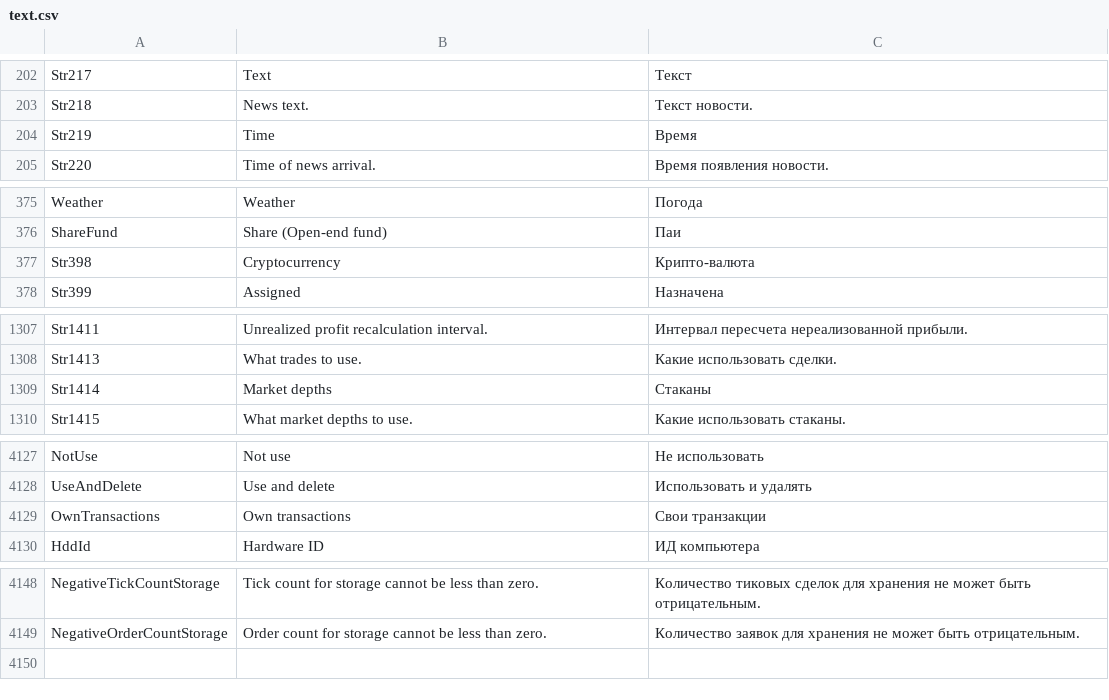
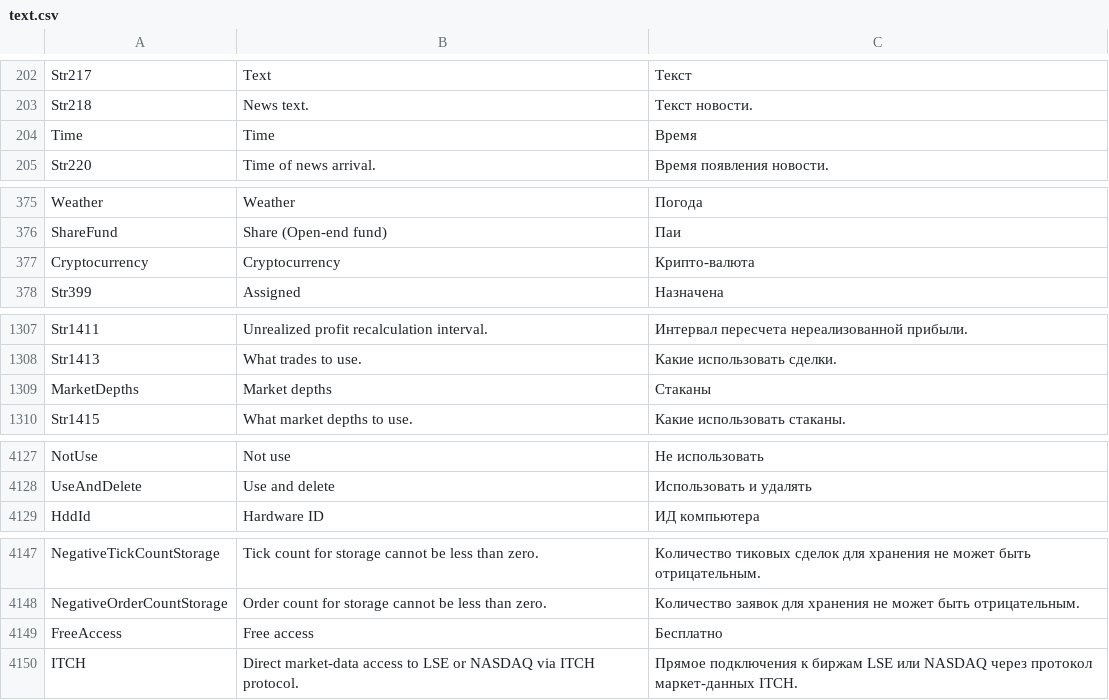
Before and after one commit to StockSharp/StockSharp, a CSV file: Localization/text.csv, drawn as a sheet; only a part is shown, gaps mark what is left out; the diff covers the shown part only.

```diff
--- a/Localization/text.csv
+++ b/Localization/text.csv
@@ -203,3 +203,3 @@ Str217;Text;Текст
 Str218;News text.;Текст новости.
-Str219;Time;Время
+Time;Time;Время
 Str220;Time of news arrival.;Время появления новости.
@@ -376,3 +376,3 @@ Weather;Weather;Погода
 ShareFund;Share (Open-end fund);Паи
-Str398;Cryptocurrency;Крипто-валюта
+Cryptocurrency;Cryptocurrency;Крипто-валюта
 Str399;Assigned;Назначена
@@ -1308,3 +1308,3 @@ Str1411;Unrealized profit recalculation interval.;Интервал пересч
 Str1413;What trades to use.;Какие использовать сделки.
-Str1414;Market depths;Стаканы
+MarketDepths;Market depths;Стаканы
 Str1415;What market depths to use.;Какие использовать стаканы.
@@ -4128,3 +4128,2 @@ NotUse;Not use;Не использовать
 UseAndDelete;Use and delete;Использовать и удалять
-OwnTransactions;Own transactions;Свои транзакции
 HddId;Hardware ID;ИД компьютера
@@ -4149 +4148,3 @@ NegativeTickCountStorage;Tick count for storage cannot be less than zero.;Кол
 NegativeOrderCountStorage;Order count for storage cannot be less than zero.;Количество заявок для хранения не может быть отрицательным.
+FreeAccess;Free access;Бесплатно
+ITCH;Direct market-data access to LSE or NASDAQ via ITCH protocol.;Прямое подключения к биржам LSE или NASDAQ через протокол маркет-данных ITCH.
```
Also changed, not shown: 4 edited cells elsewhere in this file, 48 other files.
